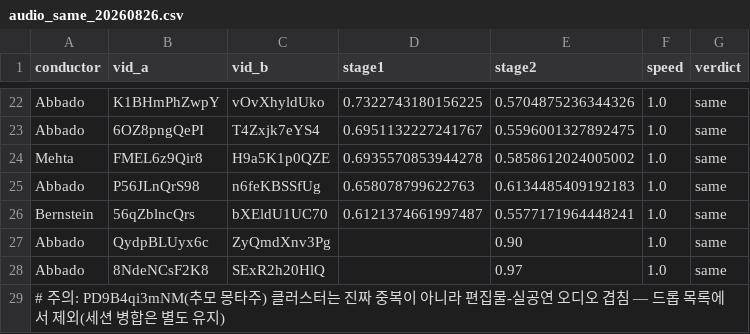
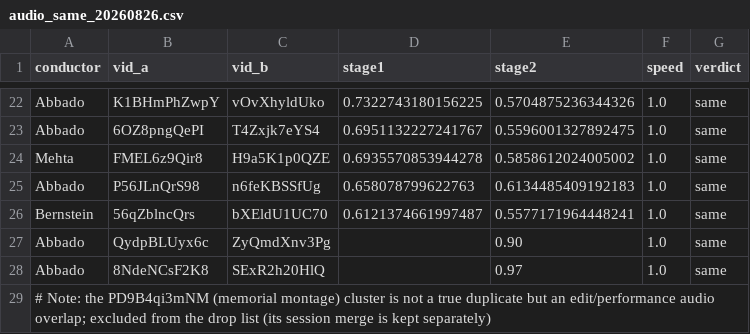
Before and after one commit to MALerLab/conductor-motion-dataset, a CSV file: data/experiments/audio_same_20260826.csv, drawn as a sheet; only a part is shown, gaps mark what is left out.

```diff
--- a/data/experiments/audio_same_20260826.csv
+++ b/data/experiments/audio_same_20260826.csv
@@ -28,2 +28,2 @@ Abbado,QydpBLUyx6c,ZyQmdXnv3Pg,,0.90,1.0,same
 Abbado,8NdeNCsF2K8,SExR2h20HlQ,,0.97,1.0,same
-# 주의: PD9B4qi3mNM(추모 몽타주) 클러스터는 진짜 중복이 아니라 편집물-실공연 오디오 겹침 — 드롭 목록에서 제외(세션 병합은 별도 유지)
+# Note: the PD9B4qi3mNM (memorial montage) cluster is not a true duplicate but an edit/performance audio overlap; excluded from the drop list (its session merge is kept separately)
```
Also changed, not shown: data/recordings_meta.csv, 14 other files.
